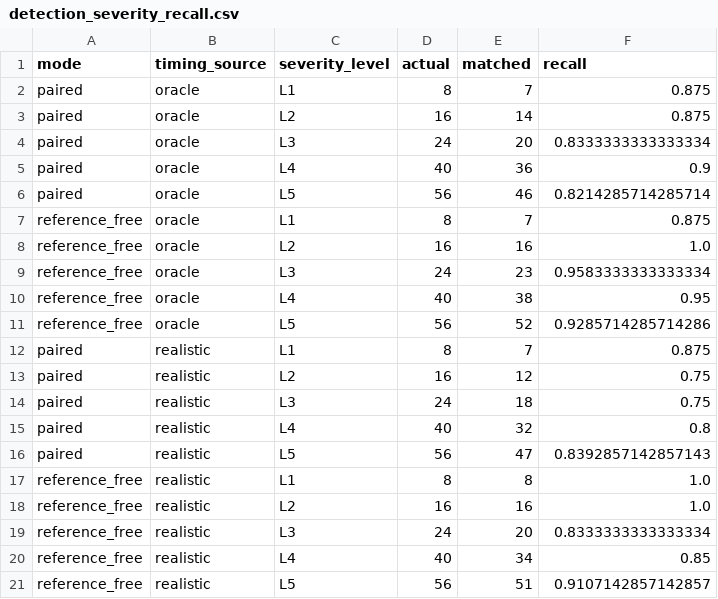
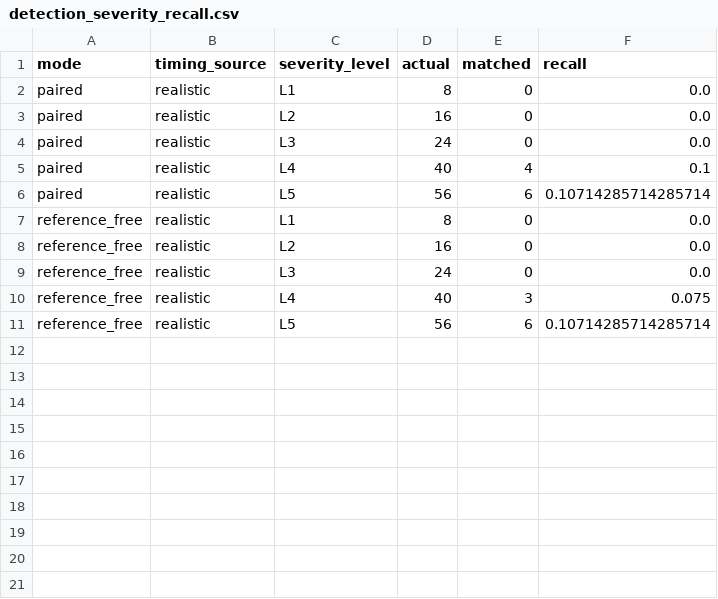
Before and after one commit to srishtipandey1/speechlens, a CSV file: eval/results/detection_severity_recall.csv, drawn as a sheet.

```diff
--- a/eval/results/detection_severity_recall.csv
+++ b/eval/results/detection_severity_recall.csv
@@ -1,21 +1,11 @@
 mode,timing_source,severity_level,actual,matched,recall
-paired,oracle,L1,8,7,0.875
-paired,oracle,L2,16,14,0.875
-paired,oracle,L3,24,20,0.8333333333333334
-paired,oracle,L4,40,36,0.9
-paired,oracle,L5,56,46,0.8214285714285714
-reference_free,oracle,L1,8,7,0.875
-reference_free,oracle,L2,16,16,1.0
-reference_free,oracle,L3,24,23,0.9583333333333334
-reference_free,oracle,L4,40,38,0.95
-reference_free,oracle,L5,56,52,0.9285714285714286
-paired,realistic,L1,8,7,0.875
-paired,realistic,L2,16,12,0.75
-paired,realistic,L3,24,18,0.75
-paired,realistic,L4,40,32,0.8
-paired,realistic,L5,56,47,0.8392857142857143
-reference_free,realistic,L1,8,8,1.0
-reference_free,realistic,L2,16,16,1.0
-reference_free,realistic,L3,24,20,0.8333333333333334
-reference_free,realistic,L4,40,34,0.85
-reference_free,realistic,L5,56,51,0.9107142857142857
+paired,realistic,L1,8,0,0.0
+paired,realistic,L2,16,0,0.0
+paired,realistic,L3,24,0,0.0
+paired,realistic,L4,40,4,0.1
+paired,realistic,L5,56,6,0.10714285714285714
+reference_free,realistic,L1,8,0,0.0
+reference_free,realistic,L2,16,0,0.0
+reference_free,realistic,L3,24,0,0.0
+reference_free,realistic,L4,40,3,0.075
+reference_free,realistic,L5,56,6,0.10714285714285714
```
Also changed, not shown: eval/results/detection_confusion_realistic_paired.csv, eval/results/detection_control_false_positives.csv, 14 other files.
